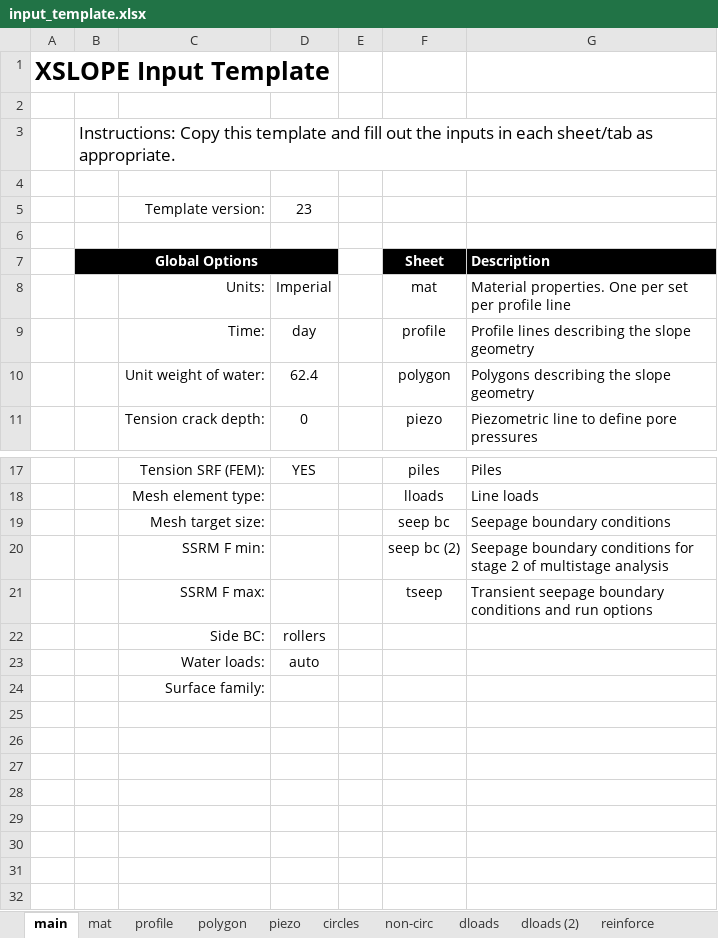
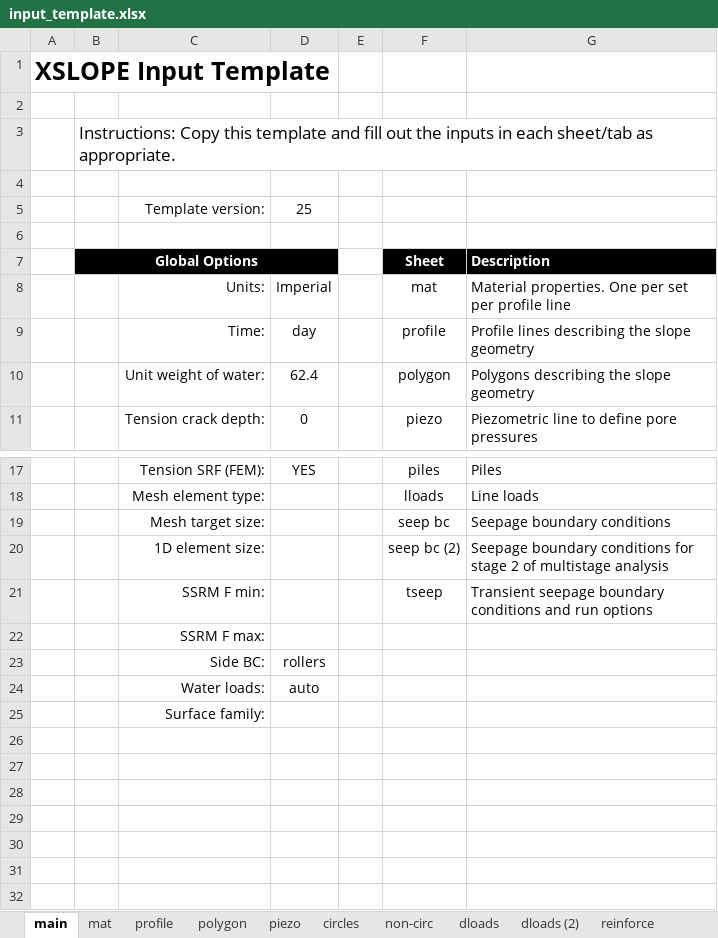
Before and after one commit to njones61/xslope, an Excel workbook: docs/inputs/input_template.xlsx, sheet main, drawn as a sheet; only a part is shown, gaps mark what is left out; values as stored, in another font and other column widths than the file's, no borders; removed rows and columns are numbered as before the commit, all else as after; the diff names each change by its address in the sheet, - before the commit and + after, or states it on an @@ line.

```diff
--- a/docs/inputs/input_template.xlsx (sheet main)
+++ b/docs/inputs/input_template.xlsx (sheet main)
-D5: 23
+D5: 25
-C20: SSRM F min:
+C20: 1D element size:
-C21: SSRM F max:
+C21: SSRM F min:
+row 22:  |  | SSRM F max:
-row 25: (empty)
```
Also changed, not shown: sheet piles, sheet reinforce, formulas that keep their value, charts or pictures, 2 other files.
